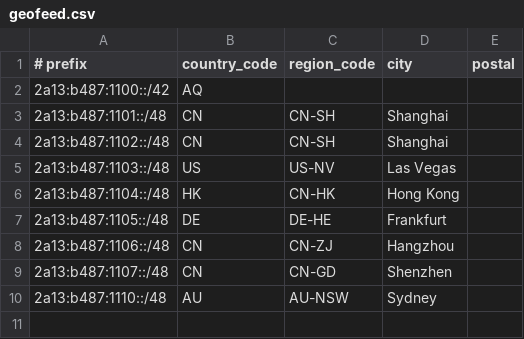
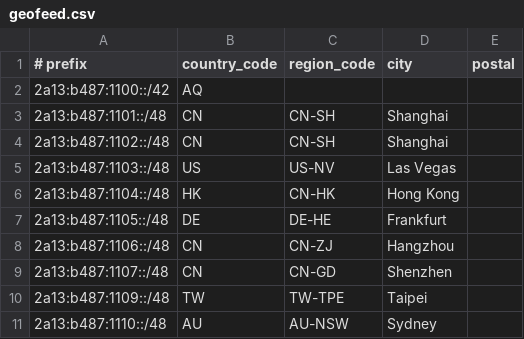
Before and after one commit to Potat0000/AS200078, a CSV file: geofeed.csv, drawn as a sheet.

```diff
--- a/geofeed.csv
+++ b/geofeed.csv
@@ -9,2 +9,3 @@
 2a13:b487:1107::/48,CN,CN-GD,Shenzhen,
+2a13:b487:1109::/48,TW,TW-TPE,Taipei,
 2a13:b487:1110::/48,AU,AU-NSW,Sydney,
```
Also changed, not shown: 1 other file.
